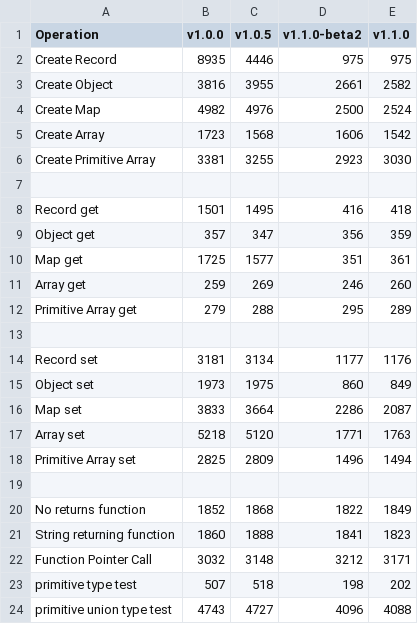
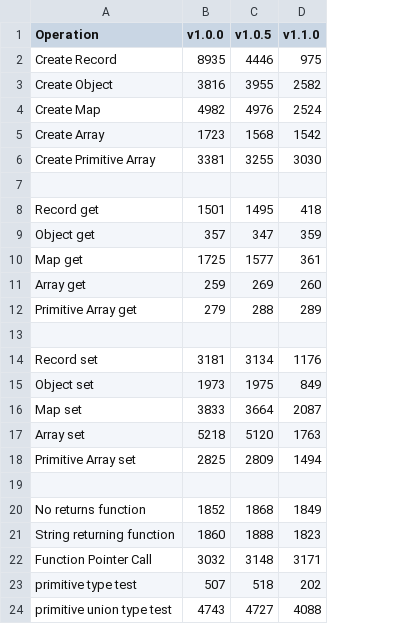
Before and after one commit to SupunS/ballerina-perf-tests, a CSV file: results/Aggregated-Results.csv, drawn as a sheet; the diff names each change by its address in the sheet, - before the commit and + after, or states it on an @@ line.

Commit message:
Update Aggregated-Results.csv

```diff
--- a/results/Aggregated-Results.csv
+++ b/results/Aggregated-Results.csv
-column D (v1.1.0-beta2), rows 2-24: 975 | 2661 | 2500 | 1606 | 2923 |  | 416 | 356 | 351 | 246 | 295 |  | 1177 | 860 | 2286 | 1771 | 1496 |  | 1822 | 1841 | 3212 | 198 | 4096
```
